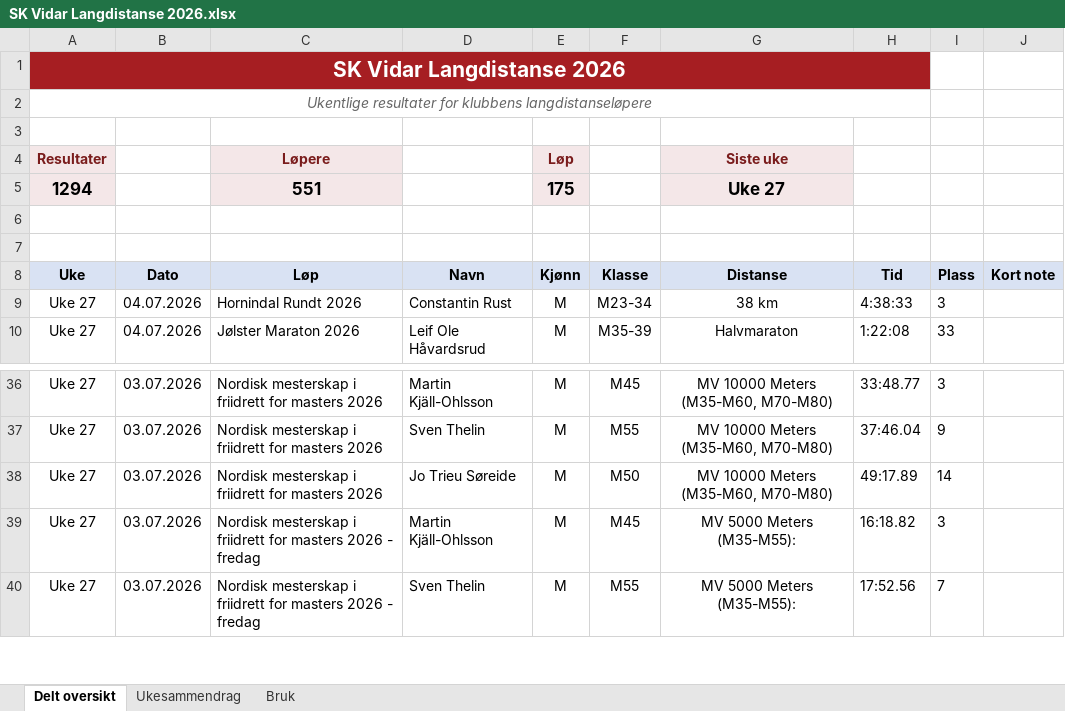
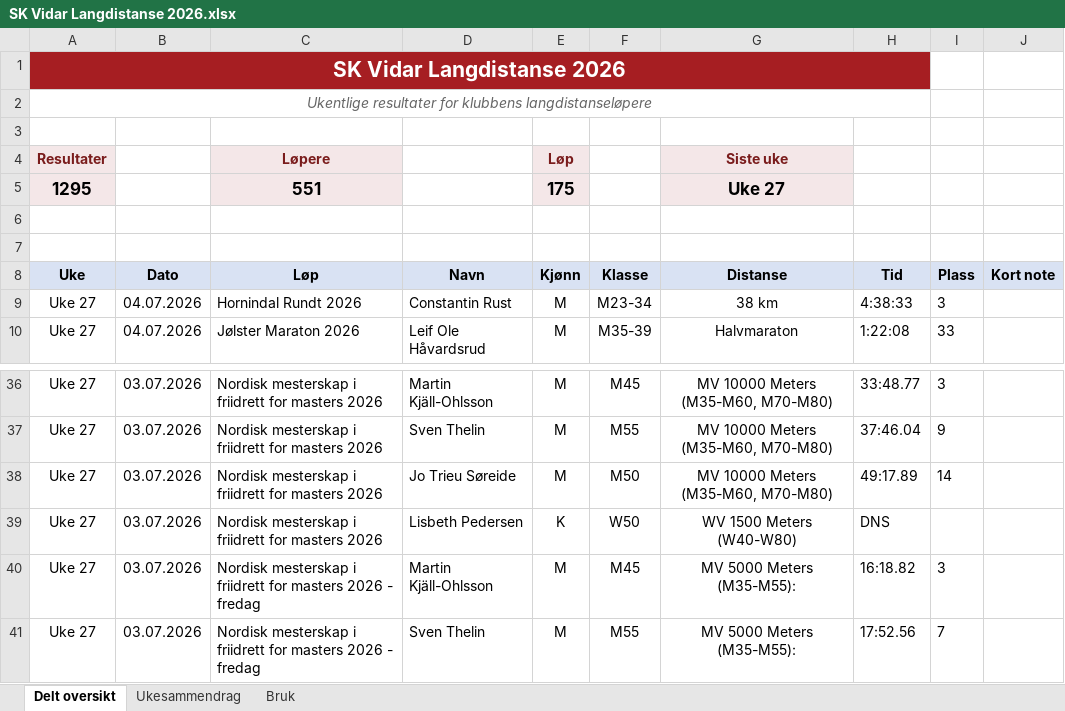
Before and after one commit to gustavByte/sk-vidar-2026-resultater, an Excel workbook: data/delt_oversikt/SK Vidar Langdistanse 2026.xlsx, sheet Delt oversikt, drawn as a sheet; only a part is shown, gaps mark what is left out; values as stored, in another font and other column widths than the file's, no borders; table styles not drawn; the diff names each change by its address in the sheet, - before the commit and + after, or states it on an @@ line.

Commit message:
Add Lisbeth Pedersen DNS result

```diff
--- a/data/delt_oversikt/SK Vidar Langdistanse 2026.xlsx (sheet Delt oversikt)
+++ b/data/delt_oversikt/SK Vidar Langdistanse 2026.xlsx (sheet Delt oversikt)
-A5 (Uke): 1294
+A5 (Uke): 1295
+row 39: Uke 27 | 03.07.2026 | Nordisk mesterskap i friidrett for masters 2026 | Lisbeth Pedersen | K | W50 | WV 1500 Meters (W40-W80) | DNS
```
Also changed, not shown: sheet Ukesammendrag, 2 other files.
